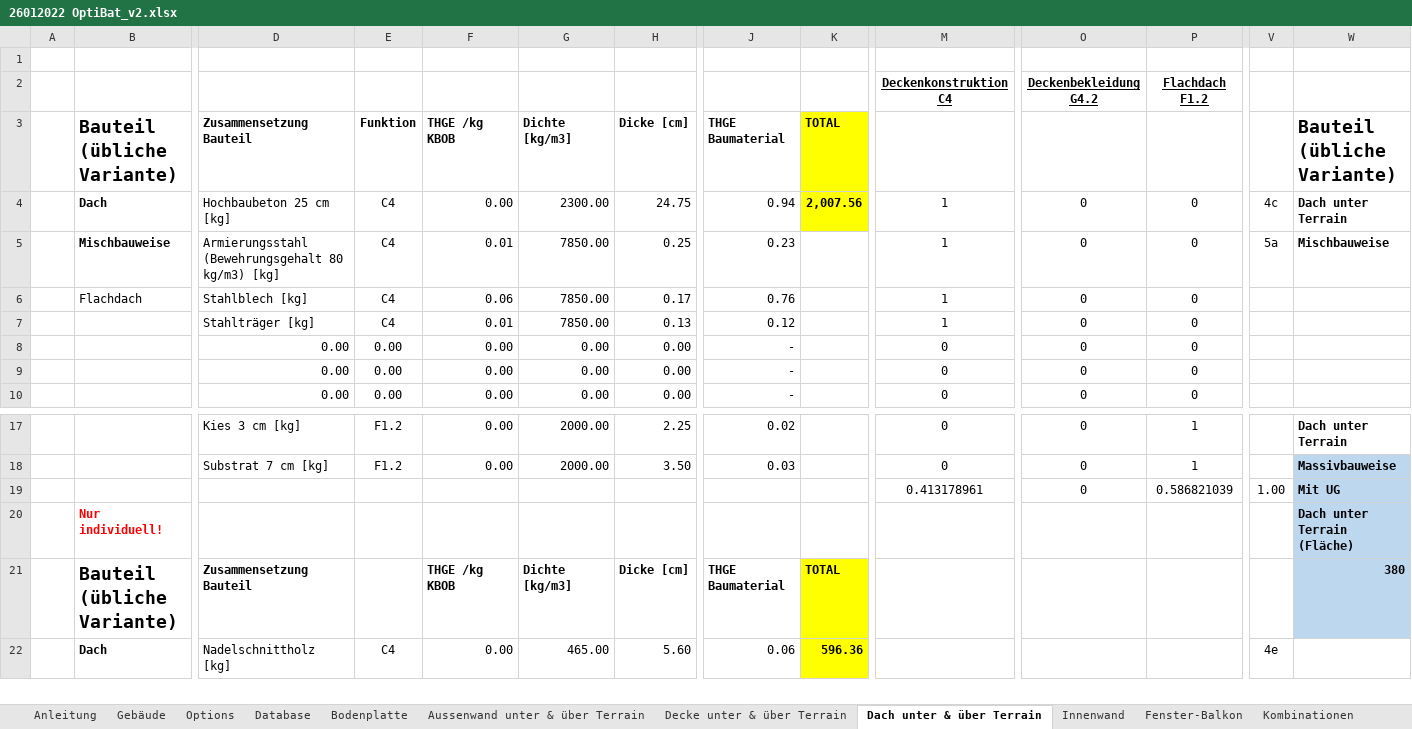
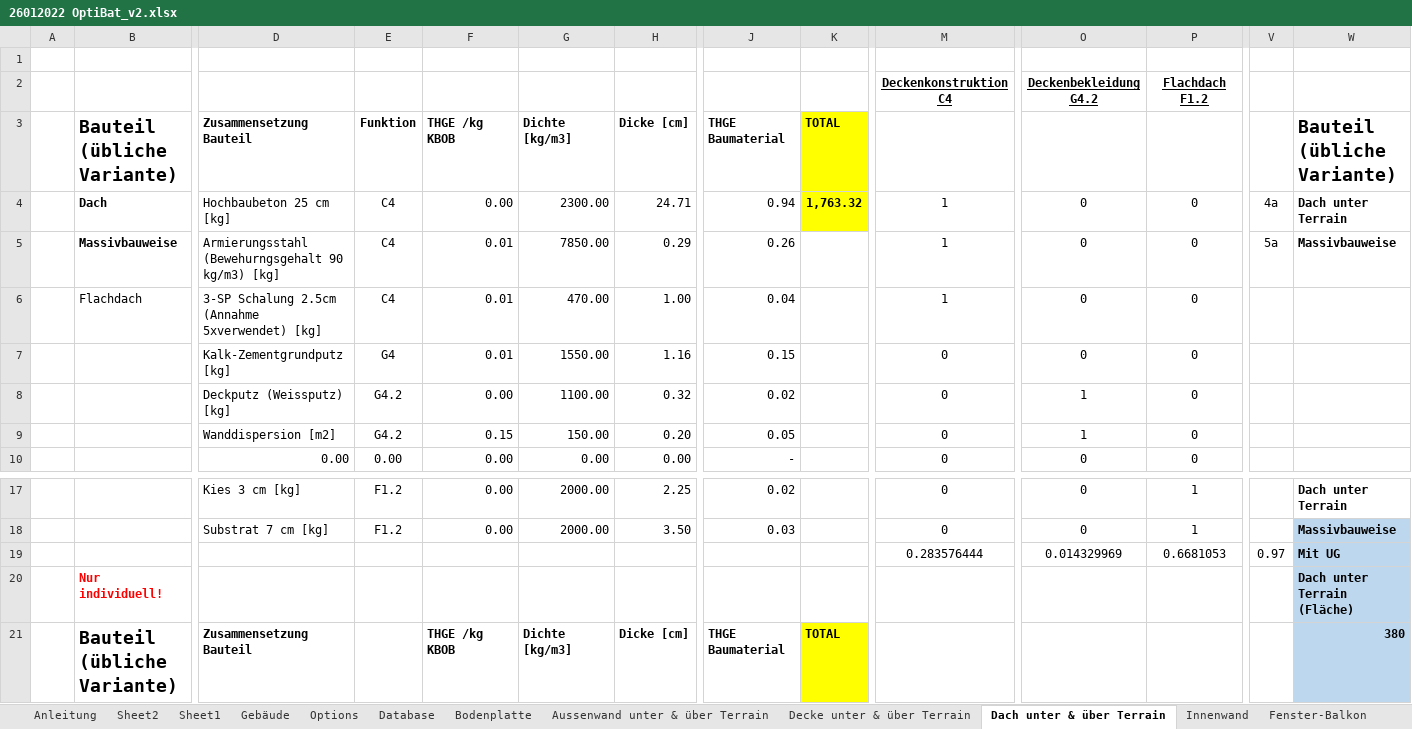
Before and after one commit to AoChem/RA-SustainableConstruction, an Excel workbook: OptBat/26012022 OptiBat_v2.xlsx, sheet Dach unter & über Terrain, drawn as a sheet; only a part is shown, gaps mark what is left out; the shorter side is filled out with more unchanged rows; values as stored, in another font and other column widths than the file's, no borders; the diff names each change by its address in the sheet, - before the commit and + after, or states it on an @@ line.

```diff
--- a/OptBat/26012022 OptiBat_v2.xlsx (sheet Dach unter & über Terrain)
+++ b/OptBat/26012022 OptiBat_v2.xlsx (sheet Dach unter & über Terrain)
+sheet tab: Sheet2
+sheet tab: Sheet1
-H4: 24.75
+H4: 24.71
-K4: 2,007.56
+K4: 1,763.32
-V4: 4c
+V4: 4a
-B5: Mischbauweise
+B5: Massivbauweise
-D5: Armierungsstahl (Bewehrungsgehalt 80 kg/m3) [kg]
+D5: Armierungsstahl (Bewehurngsgehalt 90 kg/m3) [kg]
-H5: 0.25
+H5: 0.29
-J5: 0.23
+J5: 0.26
-W5: Mischbauweise
+W5: Massivbauweise
-D6: Stahlblech [kg]
+D6: 3-SP Schalung 2.5cm (Annahme 5xverwendet) [kg]
-F6: 0.06
+F6: 0.01
-G6: 7850.00
+G6: 470.00
-H6: 0.17
+H6: 1.00
-J6: 0.76
+J6: 0.04
-D7: Stahlträger [kg]
+D7: Kalk-Zementgrundputz [kg]
-E7: C4
+E7: G4
-G7: 7850.00
+G7: 1550.00
-H7: 0.13
+H7: 1.16
-J7: 0.12
+J7: 0.15
-M7: 1
+M7: 0
-D8: 0.00
+D8: Deckputz (Weissputz) [kg]
-E8:E9: 0.00
+E8:E9: G4.2
-G8: 0.00
+G8: 1100.00
-H8: 0.00
+H8: 0.32
-J8: -
+J8: 0.02
-O8:O9: 0
+O8:O9: 1
-D9: 0.00
+D9: Wanddispersion [m2]
-F9: 0.00
+F9: 0.15
-G9: 0.00
+G9: 150.00
-H9: 0.00
+H9: 0.20
-J9: -
+J9: 0.05
-M19: 0.413178961
+M19: 0.283576444
-O19: 0
+O19: 0.014329969
-P19: 0.586821039
+P19: 0.6681053
-V19: 1.00
+V19: 0.97
```
Also changed, not shown: sheet Decke unter & über Terrain, sheet Gebäude, sheet Aussenwand unter & über Terrain, sheet Innenwand, sheet Fenster-Balkon, sheet Bodenplatte, formulas that keep their value, 5 other files.
